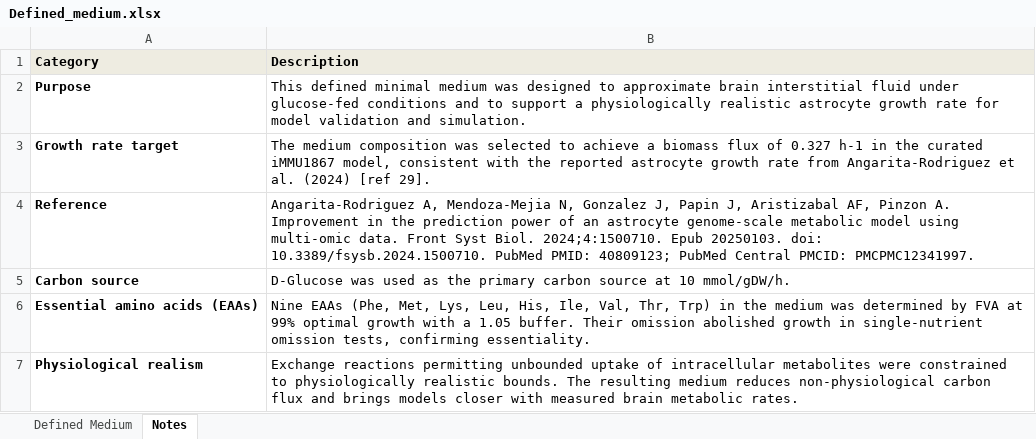
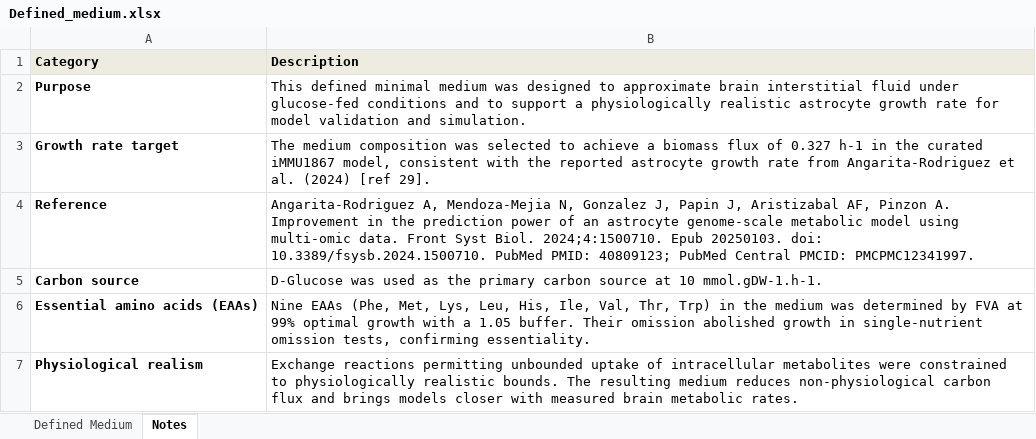
Before and after one commit to SchroederLabWSU/ecMMU1868-TPS, an Excel workbook: data/media/Defined_medium.xlsx, sheet Notes, drawn as a sheet; values as stored, in another font and other column widths than the file's, no borders; the diff names each change by its address in the sheet, - before the commit and + after, or states it on an @@ line.

```diff
--- a/data/media/Defined_medium.xlsx (sheet Notes)
+++ b/data/media/Defined_medium.xlsx (sheet Notes)
-B5 (Description): …at 10 mmol/gDW/h.
+B5 (Description): …at 10 mmol.gDW-1.h-1.
```
Also changed, not shown: sheet Defined Medium, results/02_phenotypic_validation/validation_results_iMMU1867.xlsx, 14 other files.
